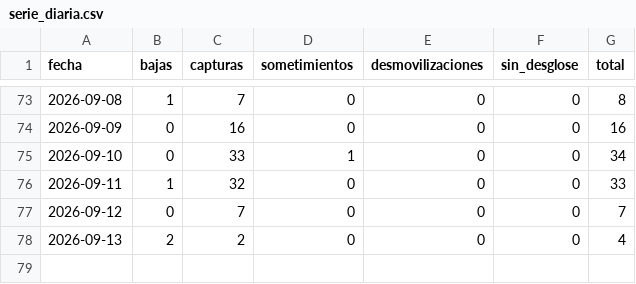
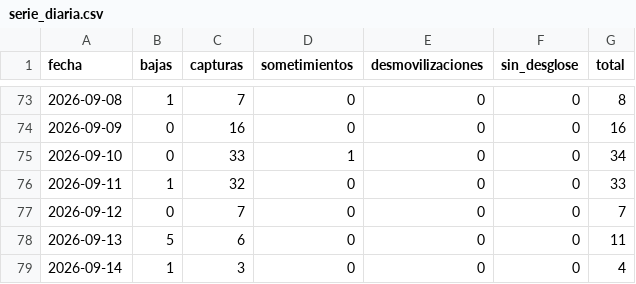
Before and after one commit to partecolombia/partecolombia-datos, a CSV file: data/serie_diaria.csv, drawn as a sheet; only a part is shown, gaps mark what is left out.

```diff
--- a/data/serie_diaria.csv
+++ b/data/serie_diaria.csv
@@ -77,2 +77,3 @@ fecha,bajas,capturas,sometimientos,desmovilizaciones,sin_desglose,total
 2026-09-12,0,7,0,0,0,7
-2026-09-13,2,2,0,0,0,4
+2026-09-13,5,6,0,0,0,11
+2026-09-14,1,3,0,0,0,4
```
Also changed, not shown: data/operaciones.csv, 5 other files.
